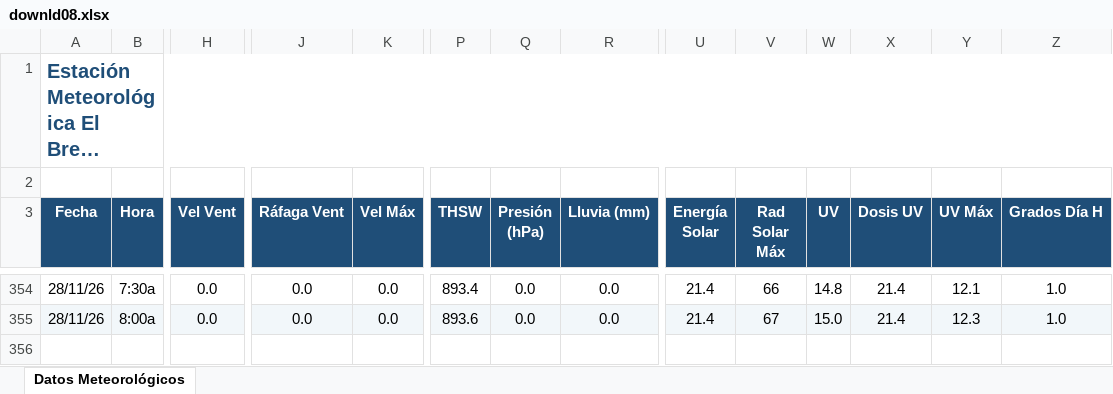
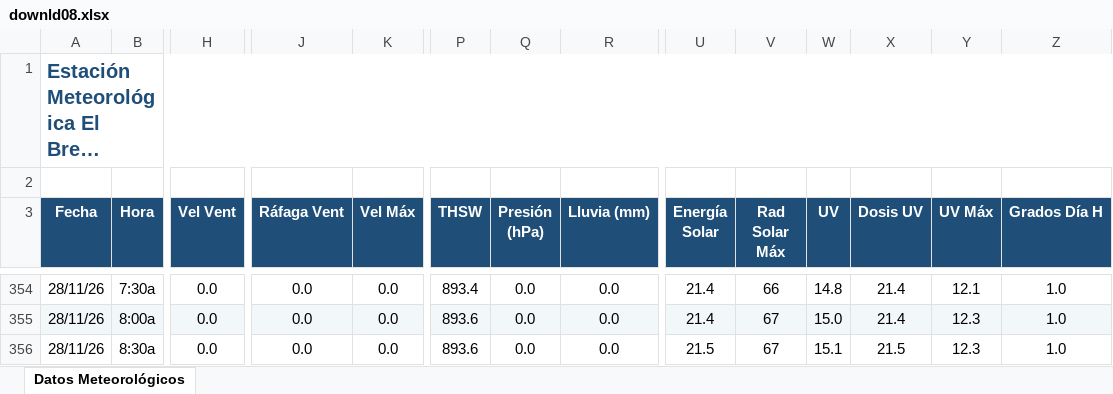
Before and after one commit to intasalta/ema_elbrete, an Excel workbook: downld08.xlsx, sheet Datos Meteorológicos, drawn as a sheet; only a part is shown, gaps mark what is left out; long unchanged cells end in …; values as stored, in another font and other column widths than the file's, no borders; rows hold the shown columns only; the diff names each change by its address in the sheet, - before the commit and + after, or states it on an @@ line.

```diff
--- a/downld08.xlsx (sheet Datos Meteorológicos)
+++ b/downld08.xlsx (sheet Datos Meteorológicos)
+row 356: 28/11/26 | 8:30a | 0.0 | 0.0 | 0.0 | 893.6 | 0.0 | 0.0 | 21.5 | 67 | 15.1 | 21.5 | 12.3 | 1.0
```
Also changed, not shown: downld02.xlsx, 2 other files.
